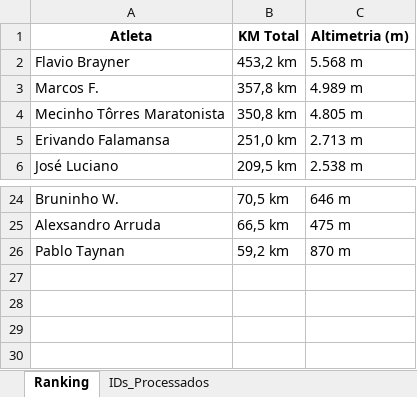
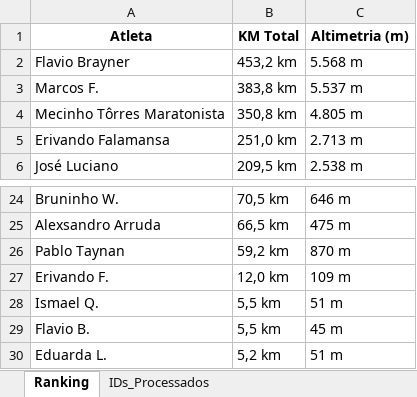
Before and after one commit to marcosfelix22/ranking-strava-cnb-1000km, an Excel workbook: Ranking_CNB_1000km_2026.xlsx, sheet Ranking, drawn as a sheet; only a part is shown, gaps mark what is left out; values as stored, in another font and other column widths than the file's, no borders; the diff names each change by its address in the sheet, - before the commit and + after, or states it on an @@ line.

Commit message:
Ranking atualizado automaticamente

```diff
--- a/Ranking_CNB_1000km_2026.xlsx (sheet Ranking)
+++ b/Ranking_CNB_1000km_2026.xlsx (sheet Ranking)
-B3 (KM Total): 357,8 km
+B3 (KM Total): 383,8 km
-C3 (Altimetria (m)): 4.989 m
+C3 (Altimetria (m)): 5.537 m
+row 27: Erivando F. | 12,0 km | 109 m
+row 28: Ismael Q. | 5,5 km | 51 m
+row 29: Flavio B. | 5,5 km | 45 m
+row 30: Eduarda L. | 5,2 km | 51 m
```
Also changed, not shown: sheet IDs_Processados.
